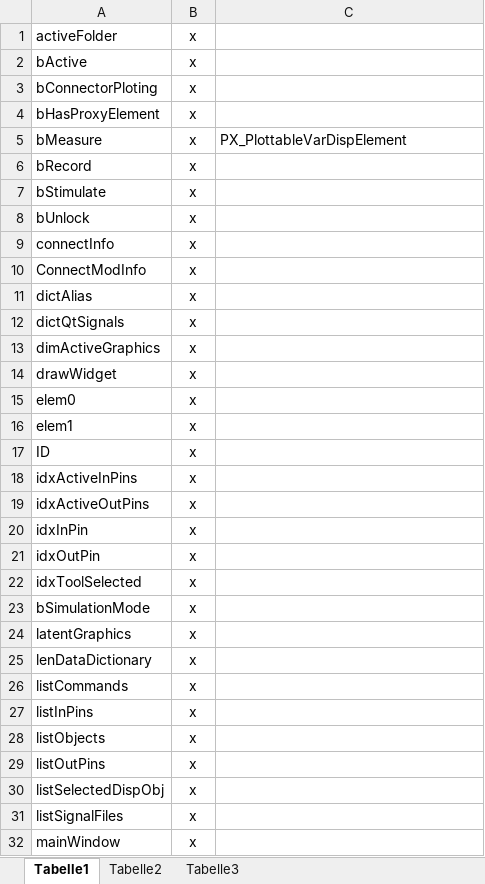
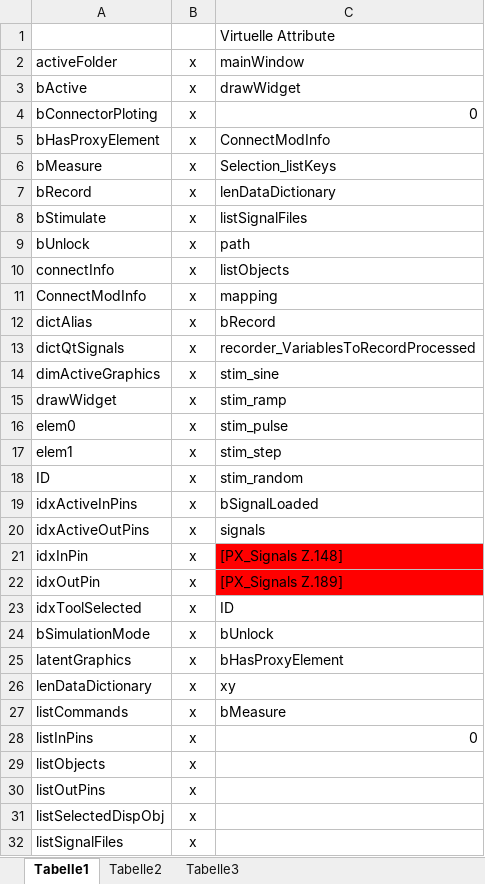
Before and after one commit to ashnansen/PyLinX, an Excel workbook: UmstellungGetterSetter.xlsx, sheet Tabelle1, drawn as a sheet; only a part is shown; the shorter side is filled out with more unchanged rows; values as stored, in another font and other column widths than the file's, no borders; addresses are those after the commit; the diff covers the shown part only; the diff names each change by its address in the sheet, - before the commit and + after, or states it on an @@ line.

```diff
--- a/UmstellungGetterSetter.xlsx (sheet Tabelle1)
+++ b/UmstellungGetterSetter.xlsx (sheet Tabelle1)
+row 1:  |  | Virtuelle Attribute
-C2: (empty)
+C2: mainWindow
-C3: (empty)
+C3: drawWidget
-C4: (empty)
+C4: 0
-C5: (empty)
+C5: ConnectModInfo
-C6: PX_PlottableVarDispElement
+C6: Selection_listKeys
-C7: (empty)
+C7: lenDataDictionary
-C8: (empty)
+C8: listSignalFiles
-C9: (empty)
+C9: path
-C10: (empty)
+C10: listObjects
-C11: (empty)
+C11: mapping
-C12: (empty)
+C12: bRecord
-C13: (empty)
+C13: recorder_VariablesToRecordProcessed
-C14: (empty)
+C14: stim_sine
-C15: (empty)
+C15: stim_ramp
-C16: (empty)
+C16: stim_pulse
-C17: (empty)
+C17: stim_step
-C18: (empty)
+C18: stim_random
-C19: (empty)
+C19: bSignalLoaded
-C20: (empty)
+C20: signals
-C21: (empty)
+C21: [PX_Signals Z.148]
-C21:C22 fill: none
+C21:C22 fill: #FF0000
-C22: (empty)
+C22: [PX_Signals Z.189]
-C23: (empty)
+C23: ID
-C24: (empty)
+C24: bUnlock
-C25: (empty)
+C25: bHasProxyElement
-C26: (empty)
+C26: xy
-C27: (empty)
+C27: bMeasure
-C28: (empty)
+C28: 0
```
Also changed, not shown: 11 edited cells elsewhere in this sheet, 7 other files.
